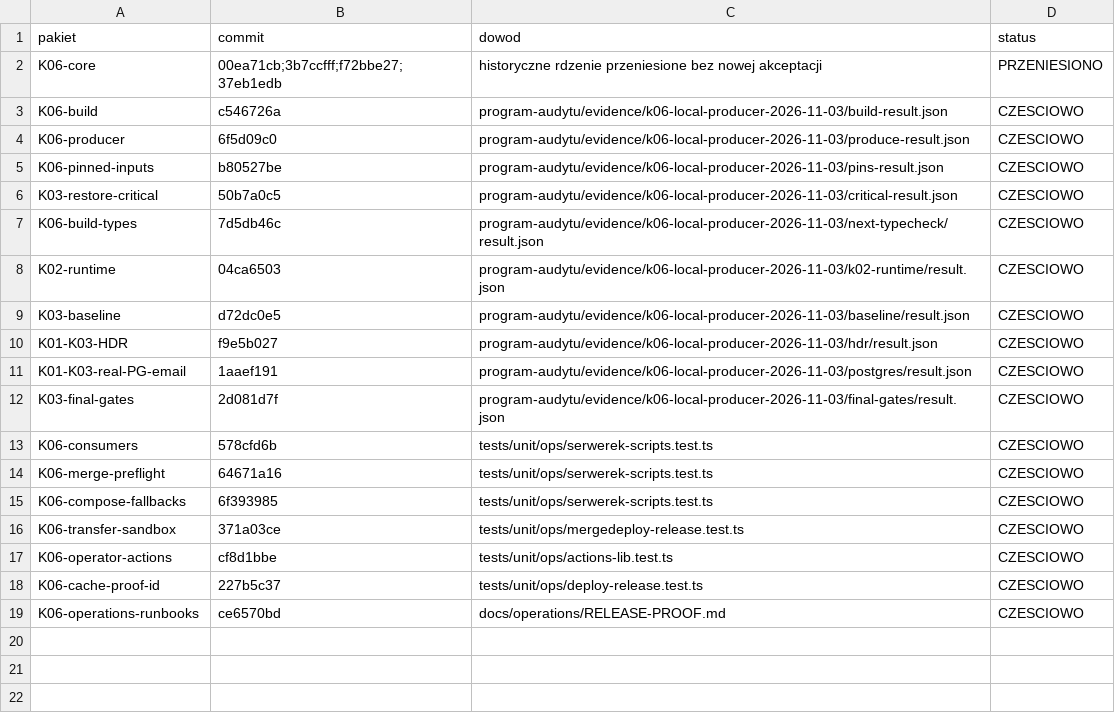
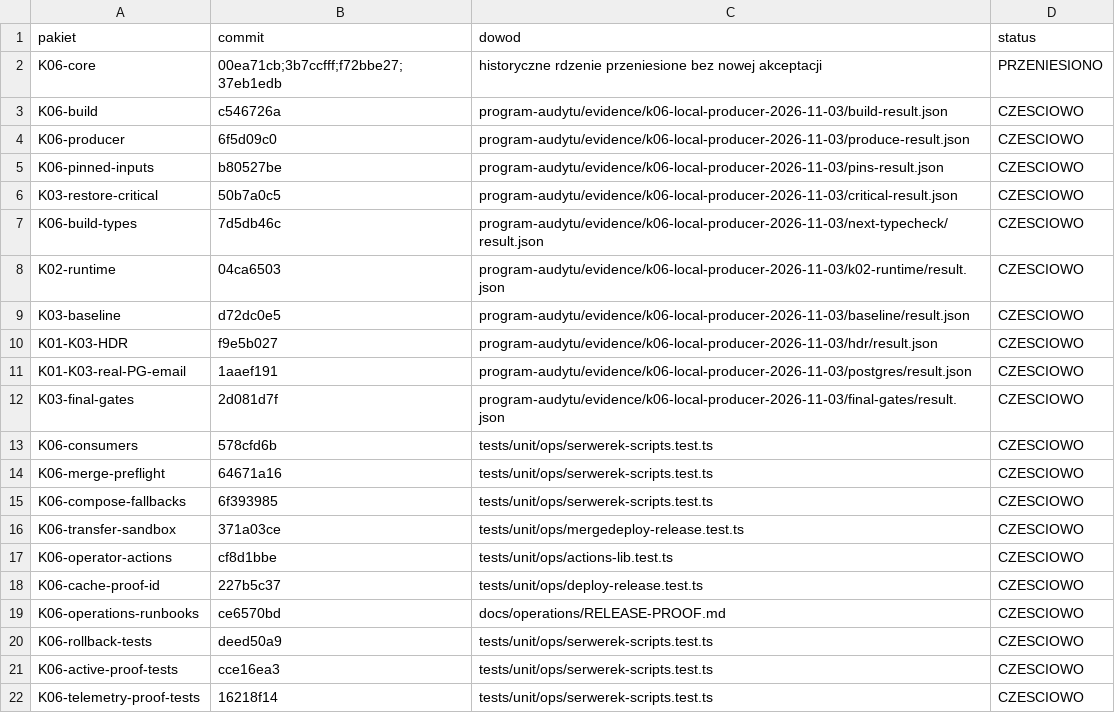
Before and after one commit to pawelekbyra/polutek-pl, a CSV file: docs/audit/2026-11-01-platform-research/program-audytu/MAPA-COMMITOW.csv, drawn as a sheet; the diff names each change by its address in the sheet, - before the commit and + after, or states it on an @@ line.

```diff
--- a/docs/audit/2026-11-01-platform-research/program-audytu/MAPA-COMMITOW.csv
+++ b/docs/audit/2026-11-01-platform-research/program-audytu/MAPA-COMMITOW.csv
+row 20: K06-rollback-tests | deed50a9 | tests/unit/ops/serwerek-scripts.test.ts | CZESCIOWO
+row 21: K06-active-proof-tests | cce16ea3 | tests/unit/ops/serwerek-scripts.test.ts | CZESCIOWO
+row 22: K06-telemetry-proof-tests | 16218f14 | tests/unit/ops/serwerek-scripts.test.ts | CZESCIOWO
```
Also changed, not shown: 4 other files.
